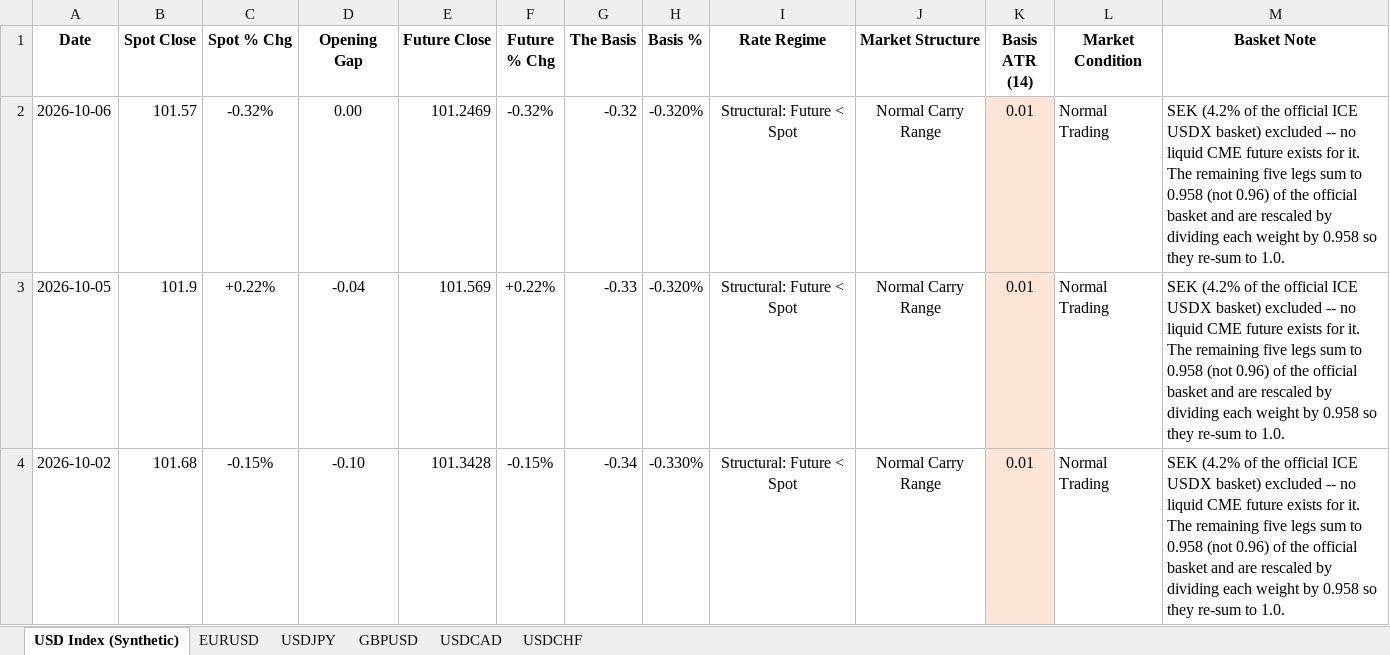
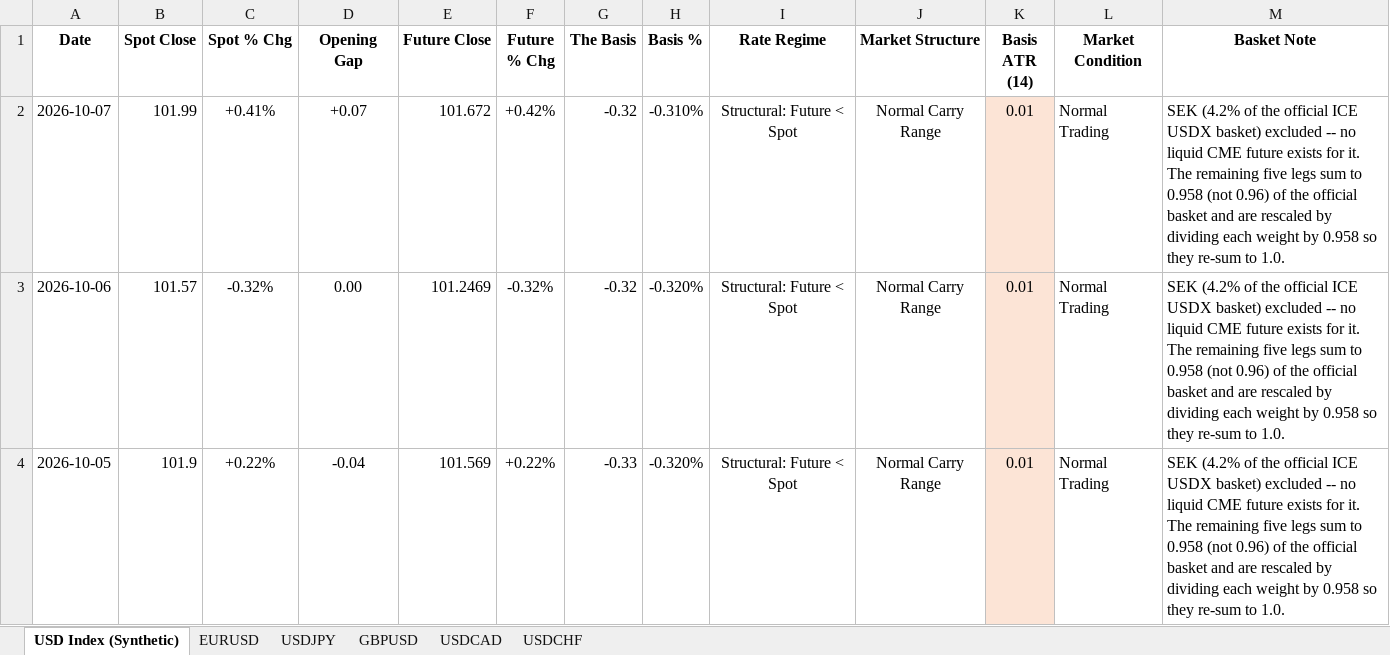
Before and after one commit to Jamesssurfer/DXYSpotvsFuture, an Excel workbook: DXY_Price_Gap_Theory_2026.xlsx, sheet USD Index (Synthetic), drawn as a sheet; only a part is shown; the shorter side is filled out with more unchanged rows; values as stored, in another font and other column widths than the file's, no borders; the diff names each change by its address in the sheet, - before the commit and + after, or states it on an @@ line.

```diff
--- a/DXY_Price_Gap_Theory_2026.xlsx (sheet USD Index (Synthetic))
+++ b/DXY_Price_Gap_Theory_2026.xlsx (sheet USD Index (Synthetic))
+row 2: 2026-10-07 | 101.99 | +0.41% | +0.07 | 101.672 | +0.42% | -0.32 | -0.310% | Structural: Future < Spot | Normal Carry Range | 0.01 | Normal Trading | SEK (4.2% of the official ICE USDX basket) excluded -- no liquid CME future exists for it. The remaining five legs sum to 0.958 (not 0.96) of the official basket and are rescaled by dividing each weight by 0.958 so they re-sum to 1.0.
```
Also changed, not shown: sheet USDCAD, sheet GBPUSD, sheet EURUSD, sheet USDCHF, sheet USDJPY.
